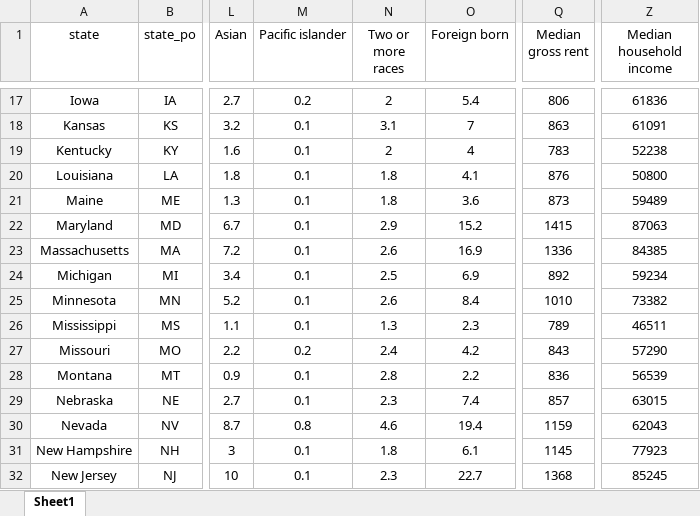
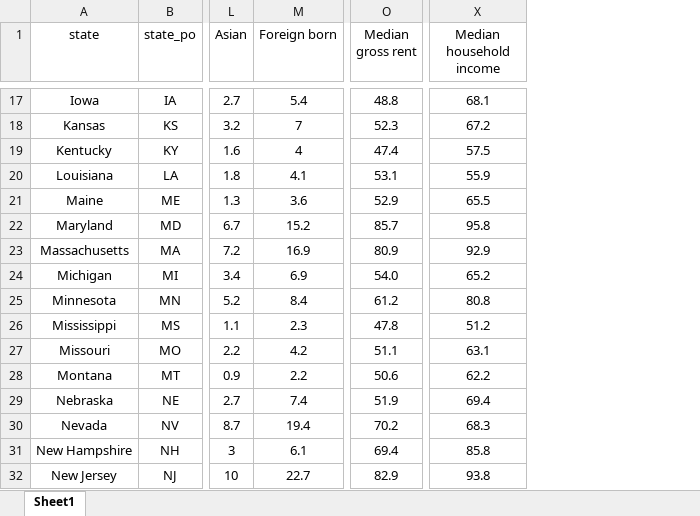
Before and after one commit to stuartgo/data-vis-nova, an Excel workbook: states_correlation_dataset.xlsx, sheet Sheet1, drawn as a sheet; only a part is shown, gaps mark what is left out; values as stored, in another font and other column widths than the file's, no borders; removed rows and columns are numbered as before the commit, all else as after; the diff covers the shown part only; the diff names each change by its address in the sheet, - before the commit and + after, or states it on an @@ line.

```diff
--- a/states_correlation_dataset.xlsx (sheet Sheet1)
+++ b/states_correlation_dataset.xlsx (sheet Sheet1)
-column M (Pacific islander), rows 17-32: 0.2 | 0.1 | 0.1 | 0.1 | 0.1 | 0.1 | 0.1 | 0.1 | 0.1 | 0.1 | 0.2 | 0.1 | 0.1 | 0.8 | 0.1 | 0.1
-column N (Two or more races), rows 17-32: 2 | 3.1 | 2 | 1.8 | 1.8 | 2.9 | 2.6 | 2.5 | 2.6 | 1.3 | 2.4 | 2.8 | 2.3 | 4.6 | 1.8 | 2.3
-O17 (Median gross rent): 806
+O17 (Median gross rent): 48.8
-X17 (Median household income): 61836
+X17 (Median household income): 68.1
-O18 (Median gross rent): 863
+O18 (Median gross rent): 52.3
-X18 (Median household income): 61091
+X18 (Median household income): 67.2
-O19 (Median gross rent): 783
+O19 (Median gross rent): 47.4
-X19 (Median household income): 52238
+X19 (Median household income): 57.5
-O20 (Median gross rent): 876
+O20 (Median gross rent): 53.1
-X20 (Median household income): 50800
+X20 (Median household income): 55.9
-O21 (Median gross rent): 873
+O21 (Median gross rent): 52.9
-X21 (Median household income): 59489
+X21 (Median household income): 65.5
-O22 (Median gross rent): 1415
+O22 (Median gross rent): 85.7
-X22 (Median household income): 87063
+X22 (Median household income): 95.8
-O23 (Median gross rent): 1336
+O23 (Median gross rent): 80.9
-X23 (Median household income): 84385
+X23 (Median household income): 92.9
-O24 (Median gross rent): 892
+O24 (Median gross rent): 54.0
-X24 (Median household income): 59234
+X24 (Median household income): 65.2
-O25 (Median gross rent): 1010
+O25 (Median gross rent): 61.2
-X25 (Median household income): 73382
+X25 (Median household income): 80.8
-O26 (Median gross rent): 789
+O26 (Median gross rent): 47.8
-X26 (Median household income): 46511
+X26 (Median household income): 51.2
-O27 (Median gross rent): 843
+O27 (Median gross rent): 51.1
-X27 (Median household income): 57290
+X27 (Median household income): 63.1
-O28 (Median gross rent): 836
+O28 (Median gross rent): 50.6
-X28 (Median household income): 56539
+X28 (Median household income): 62.2
-O29 (Median gross rent): 857
+O29 (Median gross rent): 51.9
-X29 (Median household income): 63015
+X29 (Median household income): 69.4
-O30 (Median gross rent): 1159
+O30 (Median gross rent): 70.2
-X30 (Median household income): 62043
+X30 (Median household income): 68.3
-O31 (Median gross rent): 1145
+O31 (Median gross rent): 69.4
-X31 (Median household income): 77923
+X31 (Median household income): 85.8
-O32 (Median gross rent): 1368
+O32 (Median gross rent): 82.9
-X32 (Median household income): 85245
+X32 (Median household income): 93.8
```
Also changed, not shown: 70 edited cells elsewhere in this sheet, 2 other files.
